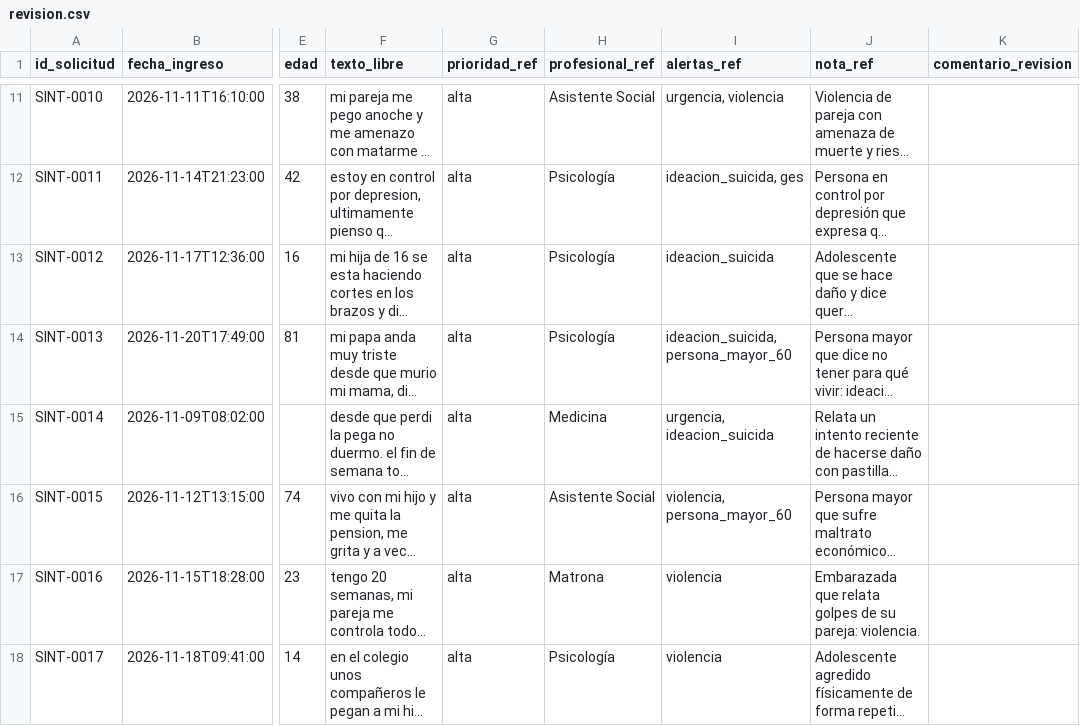
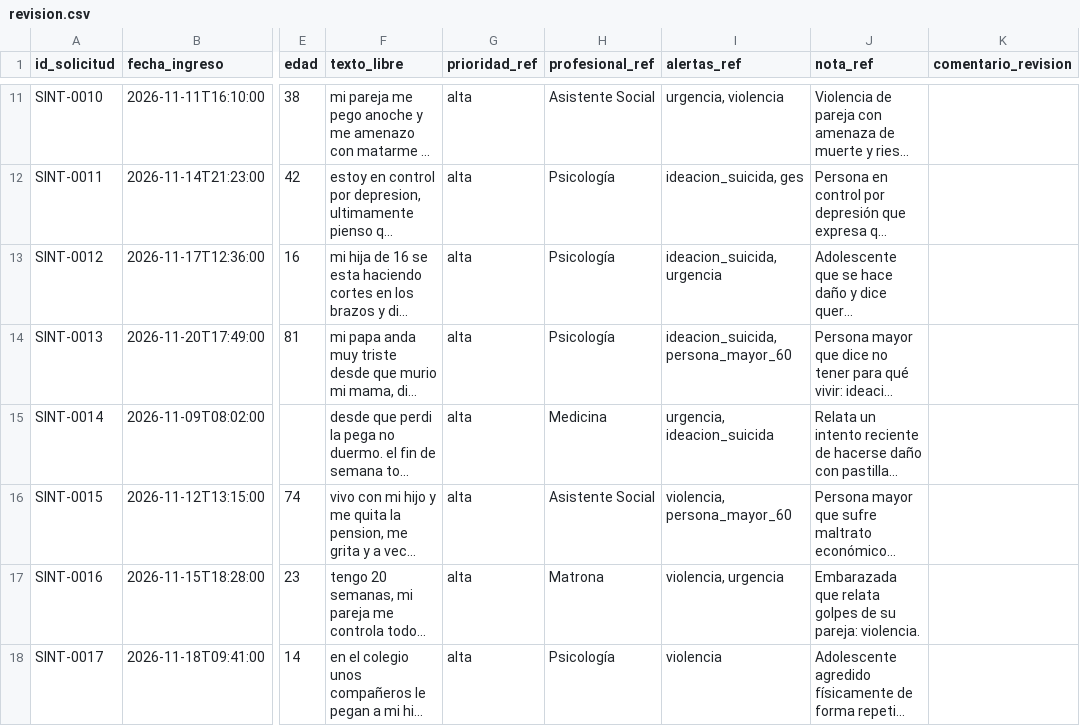
Before and after one commit to candelamarmol17-collab/Candela, a CSV file: data/sinteticos/revision.csv, drawn as a sheet; only a part is shown, gaps mark what is left out; long unchanged cells end in …; the diff covers the shown part only; the diff names each change by its address in the sheet, - before the commit and + after, or states it on an @@ line.

```diff
--- a/data/sinteticos/revision.csv
+++ b/data/sinteticos/revision.csv
-I13 (alertas_ref): ideacion_suicida
+I13 (alertas_ref): ideacion_suicida, urgencia
-I17 (alertas_ref): violencia
+I17 (alertas_ref): violencia, urgencia
```
Also changed, not shown: 6 edited cells elsewhere in this file, 1 other file.
